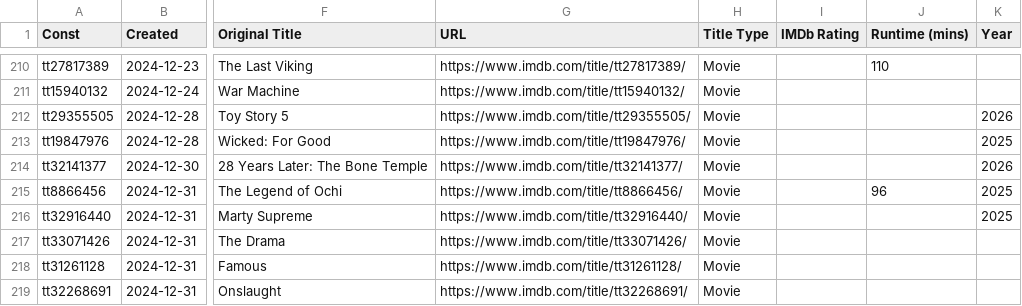
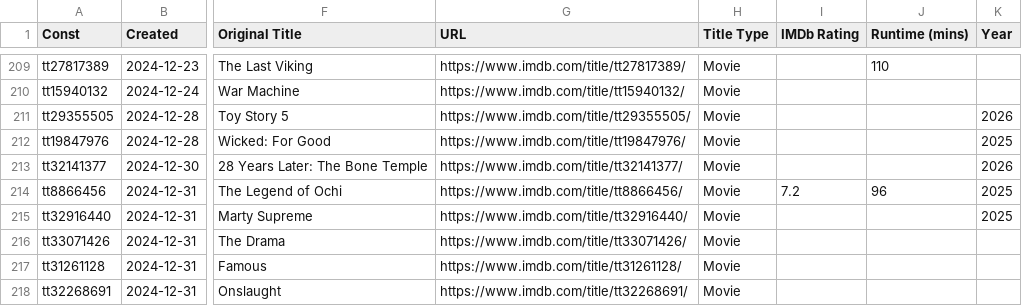
Before and after one commit to josh/imdb-data, a CSV file: watchlist.csv, drawn as a sheet; only a part is shown, gaps mark what is left out; addresses are those after the commit; the diff covers the shown part only; the diff names each change by its address in the sheet, - before the commit and + after, or states it on an @@ line.

```diff
--- a/watchlist.csv
+++ b/watchlist.csv
-I214 (IMDb Rating): (empty)
+I214 (IMDb Rating): 7.2
```
Also changed, not shown: 2 removed rows and 4 edited cells elsewhere in this file, ratings.csv.
